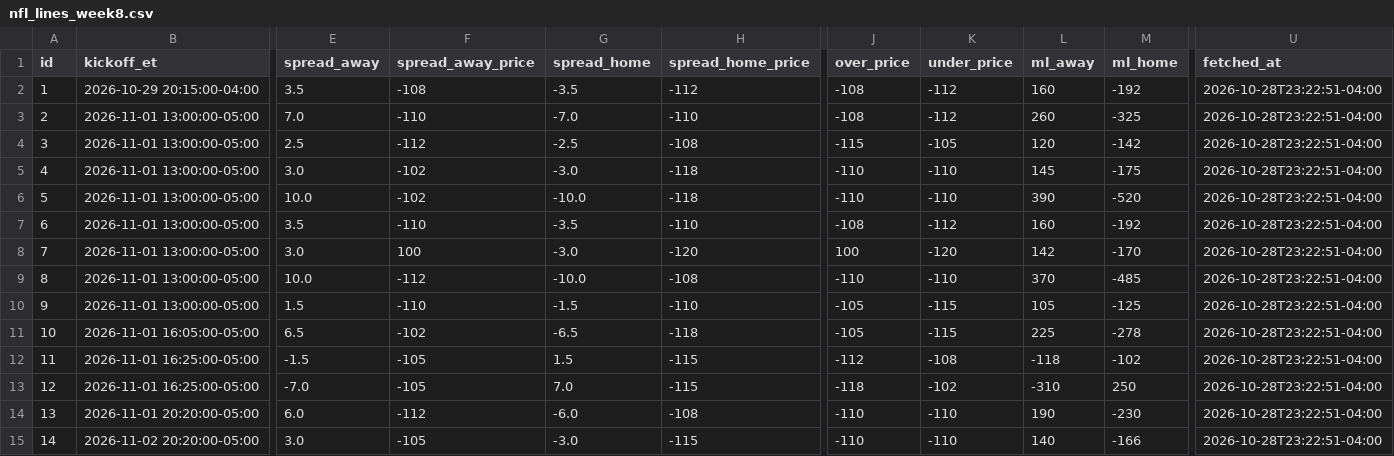
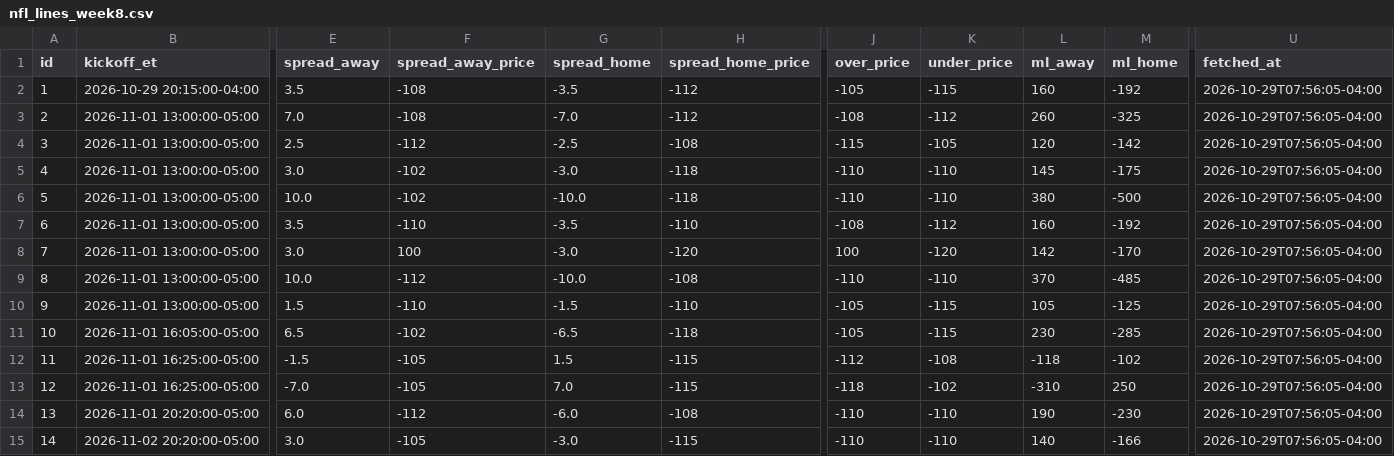
Before and after one commit to jolsufka/nfl_spread_league, a CSV file: lines/nfl_lines_week8.csv, drawn as a sheet; only a part is shown, gaps mark what is left out; the diff names each change by its address in the sheet, - before the commit and + after, or states it on an @@ line.

Commit message:
deploy: 401bfcae3b267a0148a45a8b216bb64b9e911559

```diff
--- a/lines/nfl_lines_week8.csv
+++ b/lines/nfl_lines_week8.csv
-J2 (over_price): -108
+J2 (over_price): -105
-K2 (under_price): -112
+K2 (under_price): -115
-U2:U15 (fetched_at): 2026-10-28T23:22:51-04:00
+U2:U15 (fetched_at): 2026-10-29T07:56:05-04:00
-F3 (spread_away_price): -110
+F3 (spread_away_price): -108
-H3 (spread_home_price): -110
+H3 (spread_home_price): -112
-L6 (ml_away): 390
+L6 (ml_away): 380
-M6 (ml_home): -520
+M6 (ml_home): -500
-L11 (ml_away): 225
+L11 (ml_away): 230
-M11 (ml_home): -278
+M11 (ml_home): -285
```
